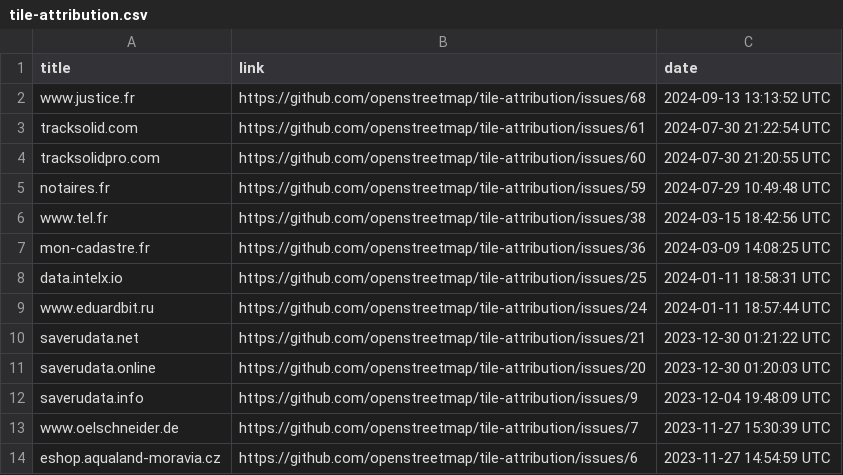
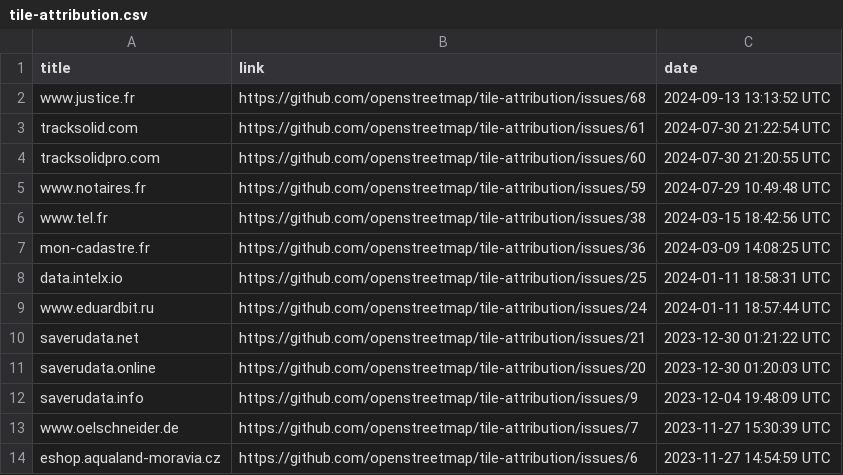
Before and after one commit to openstreetmap/tile-attribution, a CSV file: tile-attribution.csv, drawn as a sheet.

Commit message:
Added www.notaires.fr to tile-attribution.csv

```diff
--- a/tile-attribution.csv
+++ b/tile-attribution.csv
@@ -4,3 +4,3 @@ tracksolid.com,https://github.com/openstreetmap/tile-attribution/issues/61,2024-
 tracksolidpro.com,https://github.com/openstreetmap/tile-attribution/issues/60,2024-07-30 21:20:55 UTC
-notaires.fr,https://github.com/openstreetmap/tile-attribution/issues/59,2024-07-29 10:49:48 UTC
+www.notaires.fr,https://github.com/openstreetmap/tile-attribution/issues/59,2024-07-29 10:49:48 UTC
 www.tel.fr,https://github.com/openstreetmap/tile-attribution/issues/38,2024-03-15 18:42:56 UTC
```
Also changed, not shown: 1 other file.
